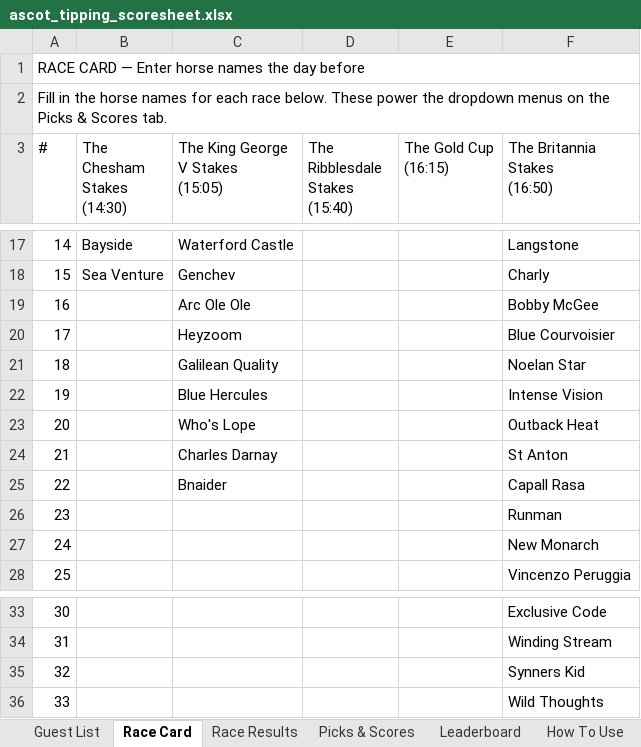
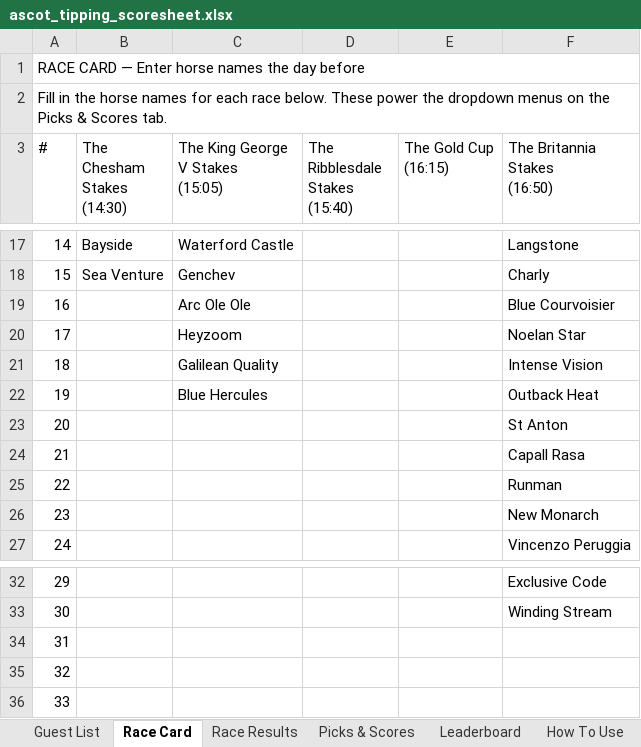
Before and after one commit to amyekore/ascot-tipping, an Excel workbook: ascot_tipping_scoresheet.xlsx, sheet Race Card, drawn as a sheet; only a part is shown, gaps mark what is left out; values as stored, in another font and other column widths than the file's, no cell formats; removed rows and columns are numbered as before the commit, all else as after; the diff names each change by its address in the sheet, - before the commit and + after, or states it on an @@ line.

```diff
--- a/ascot_tipping_scoresheet.xlsx (sheet Race Card)
+++ b/ascot_tipping_scoresheet.xlsx (sheet Race Card)
-F19 (The Britannia Stakes (16:50)): Bobby McGee
+F19 (The Britannia Stakes (16:50)): Blue Courvoisier
-F20 (The Britannia Stakes (16:50)): Blue Courvoisier
+F20 (The Britannia Stakes (16:50)): Noelan Star
-F21 (The Britannia Stakes (16:50)): Noelan Star
+F21 (The Britannia Stakes (16:50)): Intense Vision
-row 22: 19 |  | Blue Hercules |  |  | Intense Vision
@@ column A (#) renumbered between rows 22 and 35 @@
-C22 (The King George V Stakes (15:05)): Who's Lope
+C22 (The King George V Stakes (15:05)): Blue Hercules
-C23 (The King George V Stakes (15:05)): Charles Darnay
+C23 (The King George V Stakes (15:05)): (empty)
-C24 (The King George V Stakes (15:05)): Bnaider
+C24 (The King George V Stakes (15:05)): (empty)
-F34 (The Britannia Stakes (16:50)): Synners Kid
+F34 (The Britannia Stakes (16:50)): (empty)
-F35 (The Britannia Stakes (16:50)): Wild Thoughts
+F35 (The Britannia Stakes (16:50)): (empty)
+row 36: 33
```
Also changed, not shown: sheet Picks & Scores, sheet Leaderboard, sheet Race Results, sheet Guest List, cell formats, formulas that keep their value.
